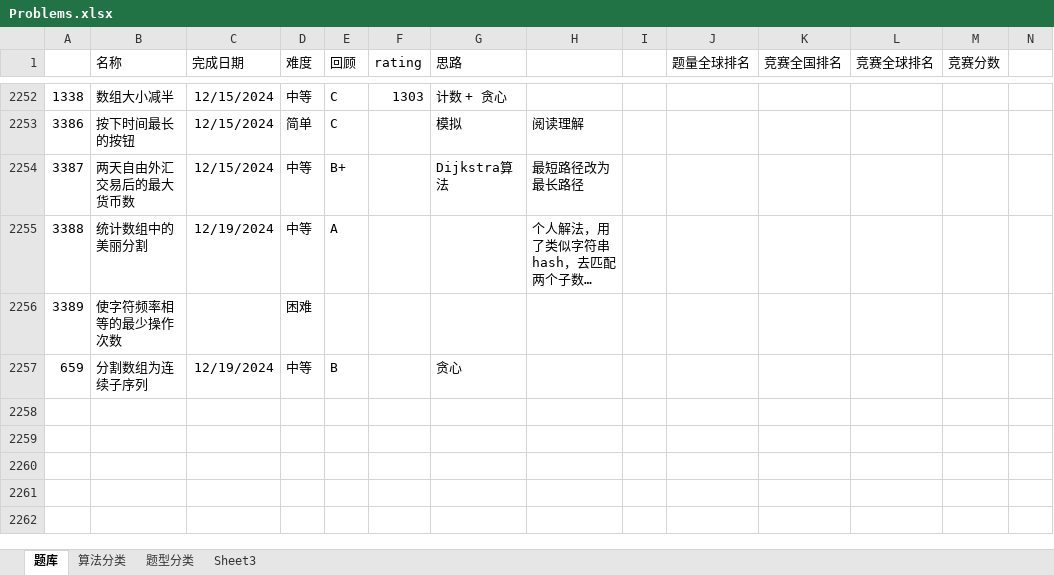
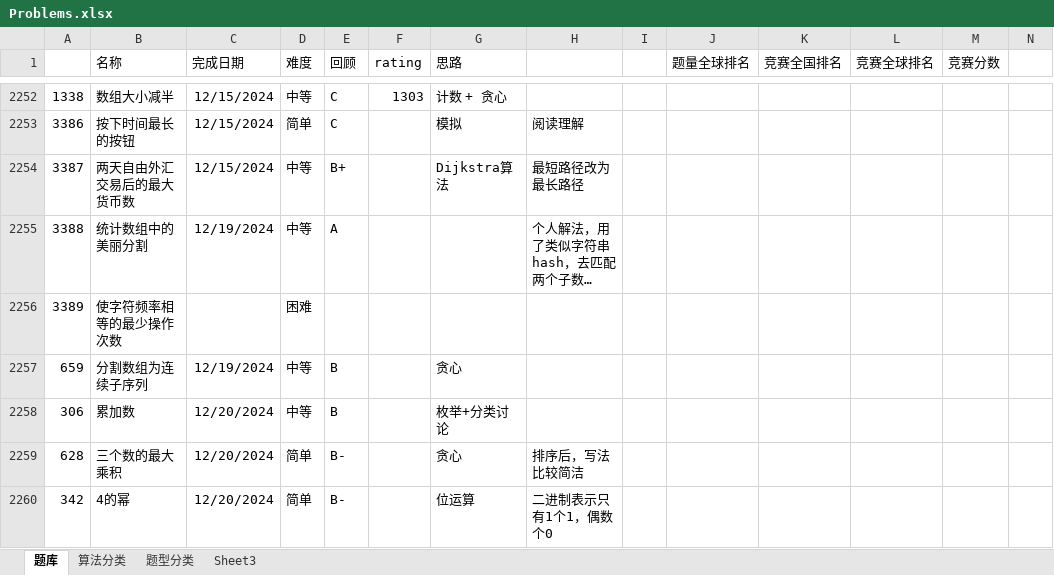
Before and after one commit to wangsun39/leetcode, an Excel workbook: Problems.xlsx, sheet 题库, drawn as a sheet; only a part is shown, gaps mark what is left out; long unchanged cells end in …; values as stored, in another font and other column widths than the file's, no borders; charts and pictures not drawn; the diff names each change by its address in the sheet, - before the commit and + after, or states it on an @@ line.

Commit message:
daily problems 2024/12/20

```diff
--- a/Problems.xlsx (sheet 题库)
+++ b/Problems.xlsx (sheet 题库)
+row 2258: 306 | 累加数 | 12/20/2024 | 中等 | B |  | 枚举+分类讨论
+row 2259: 628 | 三个数的最大乘积 | 12/20/2024 | 简单 | B- |  | 贪心 | 排序后，写法比较简洁
+row 2260: 342 | 4的幂 | 12/20/2024 | 简单 | B- |  | 位运算 | 二进制表示只有1个1，偶数个0
```
Also changed, not shown: 4 other files.
